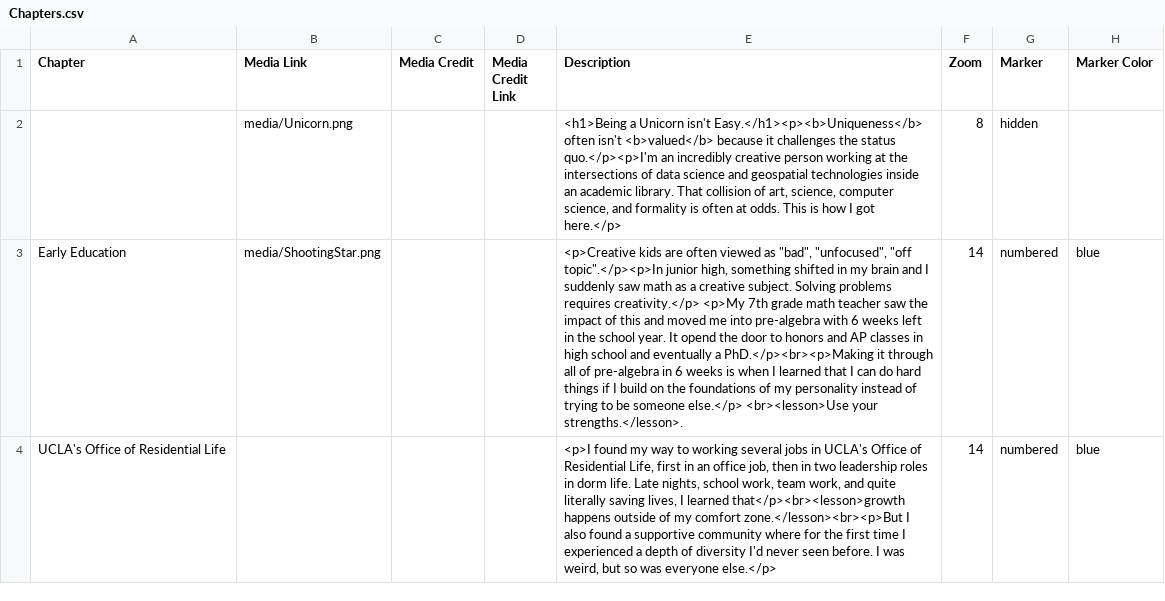
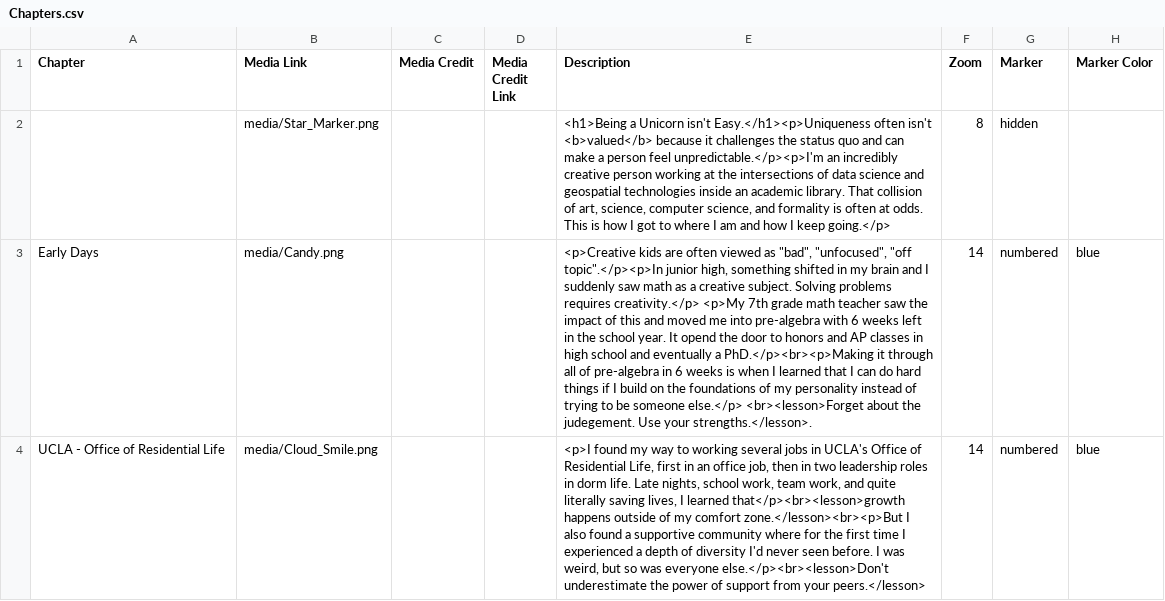
Before and after one commit to MicheleTobias/leadership-journey, a CSV file: csv/Chapters.csv, drawn as a sheet; only a part is shown; the diff covers the shown part only; the diff names each change by its address in the sheet, - before the commit and + after, or states it on an @@ line.

```diff
--- a/csv/Chapters.csv
+++ b/csv/Chapters.csv
-B2 (Media Link): media/Unicorn.png
+B2 (Media Link): media/Star_Marker.png
-E2 (Description): …Unicorn isn't Easy.</h1><p><b>Uniqueness</b> often isn't <b>valued</b> because it challenges the status quo.</p><p>I'm an incredibly creative person working at the intersections of data science and geospatial technologies inside an academic library. That collision of art, science, computer science, and formality is often at odds. This is how I got here.</p>
+E2 (Description): …Unicorn isn't Easy.</h1><p>Uniqueness often isn't <b>valued</b> because it challenges the status quo and can make a person feel unpredictable.</p><p>I'm an incredibly creative person working at the intersections of data science and geospatial technologies inside an academic library. That collision of art, science, computer science, and formality is often at odds. This is how I got to where I am and how I keep going.</p>
-A3 (Chapter): Early Education
+A3 (Chapter): Early Days
-B3 (Media Link): media/ShootingStar.png
+B3 (Media Link): media/Candy.png
-E3 (Description): …someone else.</p> <br><lesson>Use your strengths.</lesson>.
+E3 (Description): …someone else.</p> <br><lesson>Forget about the judegement. Use your strengths.</lesson>.
-A4 (Chapter): UCLA's Office of Residential Life
+A4 (Chapter): UCLA - Office of Residential Life
-B4 (Media Link): (empty)
+B4 (Media Link): media/Cloud_Smile.png
-E4 (Description): …was everyone else.</p>
+E4 (Description): …was everyone else.</p><br><lesson>Don't underestimate the power of support from your peers.</lesson>
```
Also changed, not shown: 1 added row and 4 edited cells elsewhere in this file, 6 other files.
